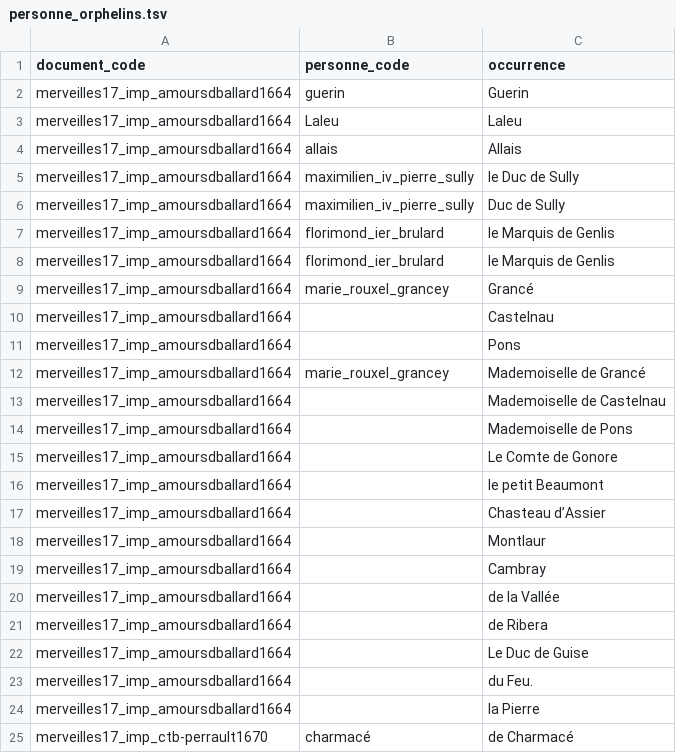
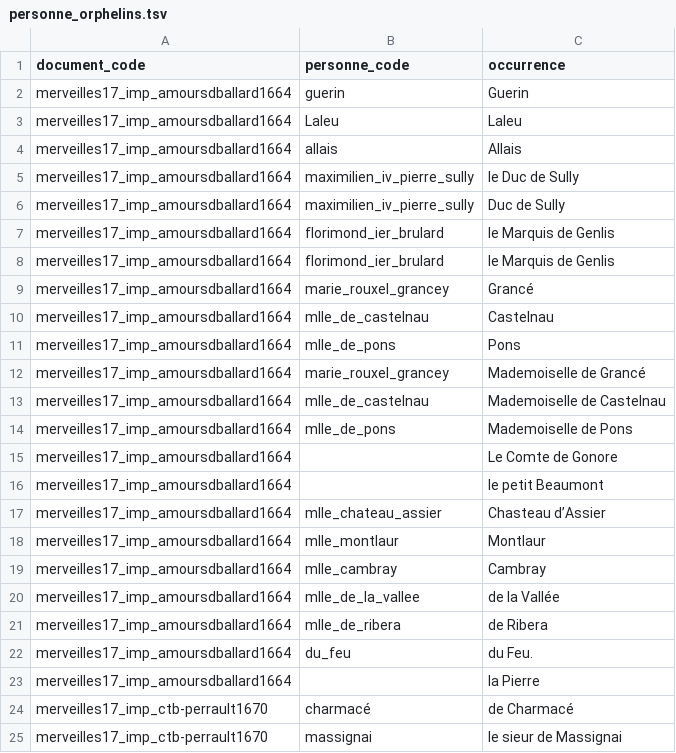
Before and after one commit to fetes17/merveilles17, a TSV file: site/data/personne_orphelins.tsv, drawn as a sheet; only a part is shown; the shorter side is filled out with more unchanged rows.

```diff
--- a/site/data/personne_orphelins.tsv
+++ b/site/data/personne_orphelins.tsv
@@ -9,16 +9,15 @@ merveilles17_imp_amoursdballard1664	florimond_ier_brulard	le Marquis de Genlis
 merveilles17_imp_amoursdballard1664	marie_rouxel_grancey	Grancé
-merveilles17_imp_amoursdballard1664		Castelnau
-merveilles17_imp_amoursdballard1664		Pons
+merveilles17_imp_amoursdballard1664	mlle_de_castelnau	Castelnau
+merveilles17_imp_amoursdballard1664	mlle_de_pons	Pons
 merveilles17_imp_amoursdballard1664	marie_rouxel_grancey	Mademoiselle de Grancé
-merveilles17_imp_amoursdballard1664		Mademoiselle de Castelnau
-merveilles17_imp_amoursdballard1664		Mademoiselle de Pons
+merveilles17_imp_amoursdballard1664	mlle_de_castelnau	Mademoiselle de Castelnau
+merveilles17_imp_amoursdballard1664	mlle_de_pons	Mademoiselle de Pons
 merveilles17_imp_amoursdballard1664		Le Comte de Gonore
 merveilles17_imp_amoursdballard1664		le petit Beaumont
-merveilles17_imp_amoursdballard1664		Chasteau d’Assier
-merveilles17_imp_amoursdballard1664		Montlaur
-merveilles17_imp_amoursdballard1664		Cambray
-merveilles17_imp_amoursdballard1664		de la Vallée
-merveilles17_imp_amoursdballard1664		de Ribera
-merveilles17_imp_amoursdballard1664		Le Duc de Guise
-merveilles17_imp_amoursdballard1664		du Feu.
+merveilles17_imp_amoursdballard1664	mlle_chateau_assier	Chasteau d’Assier
+merveilles17_imp_amoursdballard1664	mlle_montlaur	Montlaur
+merveilles17_imp_amoursdballard1664	mlle_cambray	Cambray
+merveilles17_imp_amoursdballard1664	mlle_de_la_vallee	de la Vallée
+merveilles17_imp_amoursdballard1664	mlle_de_ribera	de Ribera
+merveilles17_imp_amoursdballard1664	du_feu	du Feu.
 merveilles17_imp_amoursdballard1664		la Pierre
```
Also changed, not shown: site/data/personne_document.tsv, 5 other files.
